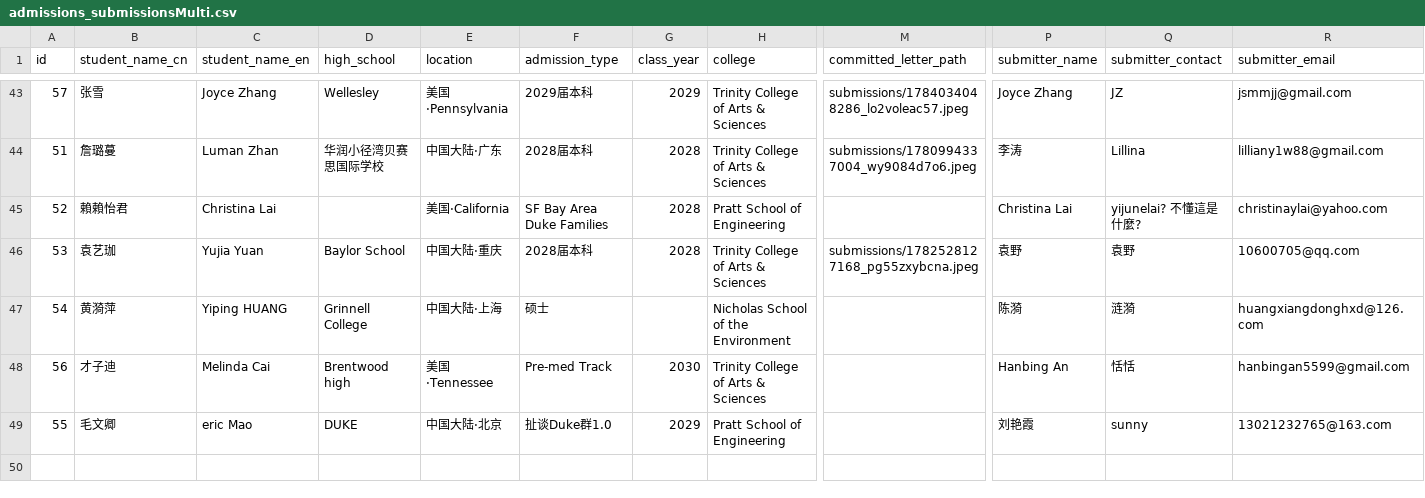
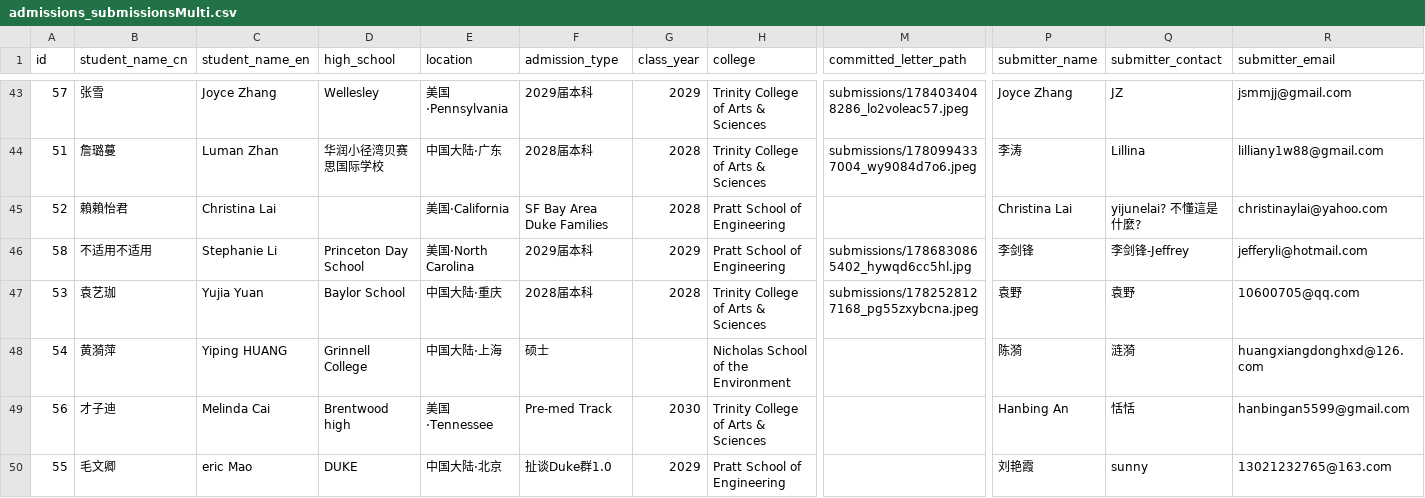
Before and after one commit to parentsduke/parentsduke, a CSV file: backup/latest/admissions_submissionsMulti.csv, drawn as a sheet; only a part is shown, gaps mark what is left out; rows hold the shown columns only; the diff names each change by its address in the sheet, - before the commit and + after, or states it on an @@ line.

```diff
--- a/backup/latest/admissions_submissionsMulti.csv
+++ b/backup/latest/admissions_submissionsMulti.csv
+row 46: 58 | 不适用不适用 | Stephanie Li | Princeton Day School | 美国·North Carolina | 2029届本科 | 2029 | Pratt School of Engineering | submissions/1786830865402_hywqd6cc5hl.jpg | 李剑锋 | 李剑锋-Jeffrey | jefferyli@hotmail.com
```
Also changed, not shown: backup/latest/admissions_submissions.csv, backup/latest/pending_uploads.csv, 2 other files.
